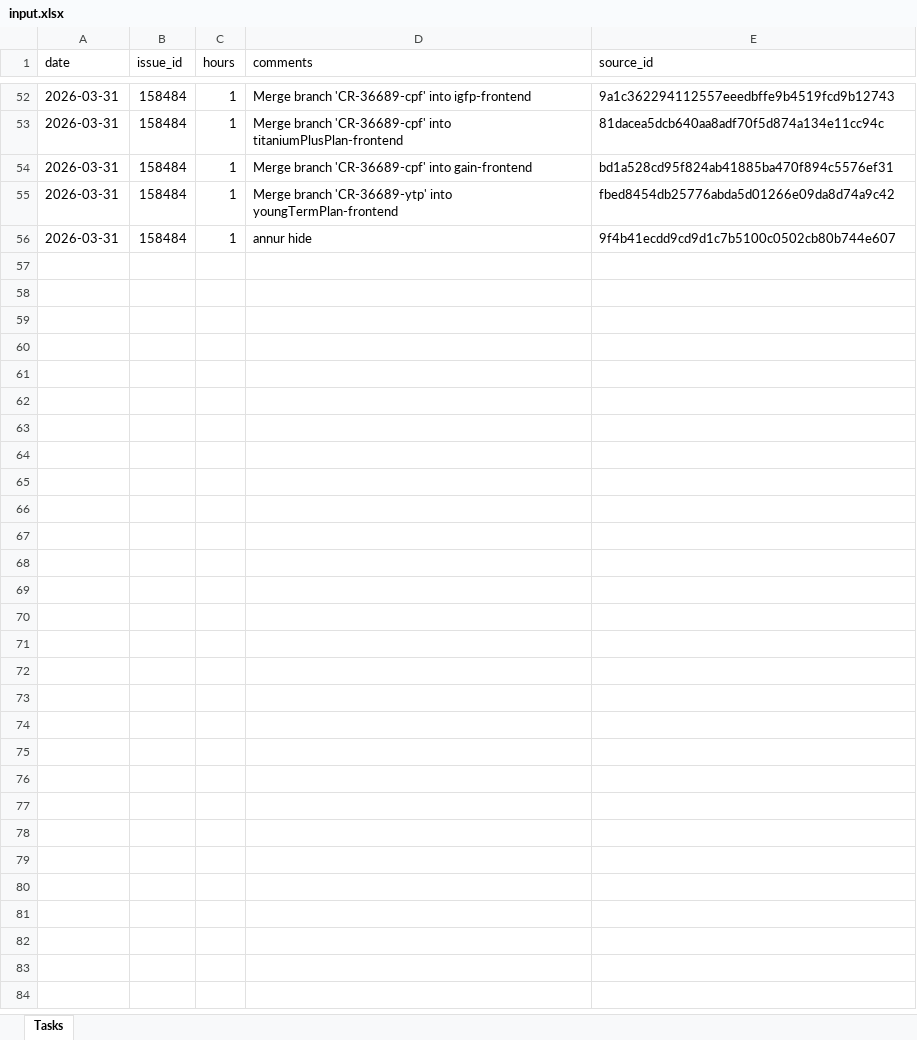
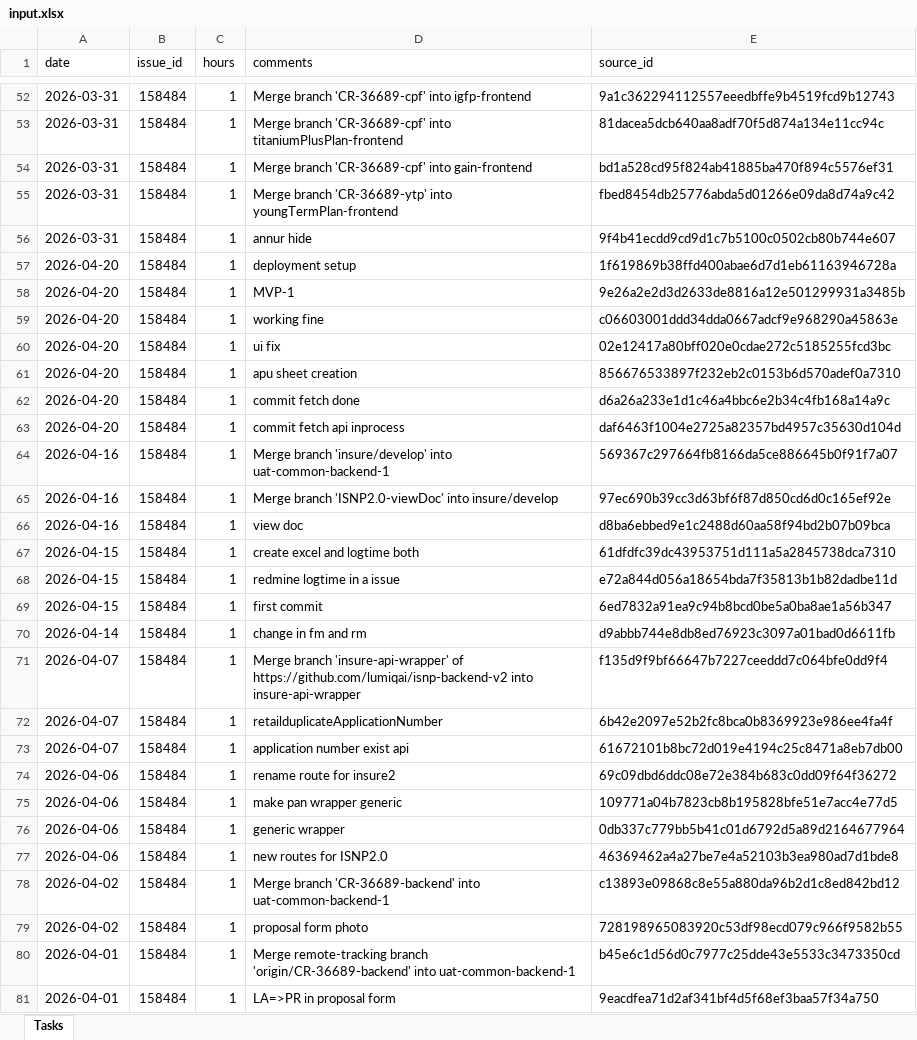
Before and after one commit to lumiqshubh23/redmine_automation, an Excel workbook: redmine-logger/backend/input.xlsx, sheet Tasks, drawn as a sheet; only a part is shown, gaps mark what is left out; values as stored, in another font and other column widths than the file's, no borders; the diff names each change by its address in the sheet, - before the commit and + after, or states it on an @@ line.

```diff
--- a/redmine-logger/backend/input.xlsx (sheet Tasks)
+++ b/redmine-logger/backend/input.xlsx (sheet Tasks)
+row 57: 2026-04-20 | 158484 | 1 | deployment setup | 1f619869b38ffd400abae6d7d1eb61163946728a
+row 58: 2026-04-20 | 158484 | 1 | MVP-1 | 9e26a2e2d3d2633de8816a12e501299931a3485b
+row 59: 2026-04-20 | 158484 | 1 | working fine | c06603001ddd34dda0667adcf9e968290a45863e
+row 60: 2026-04-20 | 158484 | 1 | ui fix | 02e12417a80bff020e0cdae272c5185255fcd3bc
+row 61: 2026-04-20 | 158484 | 1 | apu sheet creation | 856676533897f232eb2c0153b6d570adef0a7310
+row 62: 2026-04-20 | 158484 | 1 | commit fetch done | d6a26a233e1d1c46a4bbc6e2b34c4fb168a14a9c
+row 63: 2026-04-20 | 158484 | 1 | commit fetch api inprocess | daf6463f1004e2725a82357bd4957c35630d104d
+row 64: 2026-04-16 | 158484 | 1 | Merge branch 'insure/develop' into uat-common-backend-1 | 569367c297664fb8166da5ce886645b0f91f7a07
+row 65: 2026-04-16 | 158484 | 1 | Merge branch 'ISNP2.0-viewDoc' into insure/develop | 97ec690b39cc3d63bf6f87d850cd6d0c165ef92e
+row 66: 2026-04-16 | 158484 | 1 | view doc | d8ba6ebbed9e1c2488d60aa58f94bd2b07b09bca
+row 67: 2026-04-15 | 158484 | 1 | create excel and logtime both | 61dfdfc39dc43953751d111a5a2845738dca7310
+row 68: 2026-04-15 | 158484 | 1 | redmine logtime in a issue | e72a844d056a18654bda7f35813b1b82dadbe11d
+row 69: 2026-04-15 | 158484 | 1 | first commit | 6ed7832a91ea9c94b8bcd0be5a0ba8ae1a56b347
+row 70: 2026-04-14 | 158484 | 1 | change in fm and rm | d9abbb744e8db8ed76923c3097a01bad0d6611fb
+row 71: 2026-04-07 | 158484 | 1 | Merge branch 'insure-api-wrapper' of https://github.com/lumiqai/isnp-backend-v2 into insure-api-wrapper | f135d9f9bf66647b7227ceeddd7c064bfe0dd9f4
+row 72: 2026-04-07 | 158484 | 1 | retailduplicateApplicationNumber | 6b42e2097e52b2fc8bca0b8369923e986ee4fa4f
+row 73: 2026-04-07 | 158484 | 1 | application number exist api | 61672101b8bc72d019e4194c25c8471a8eb7db00
+row 74: 2026-04-06 | 158484 | 1 | rename route for insure2 | 69c09dbd6ddc08e72e384b683c0dd09f64f36272
+row 75: 2026-04-06 | 158484 | 1 | make pan wrapper generic | 109771a04b7823cb8b195828bfe51e7acc4e77d5
+row 76: 2026-04-06 | 158484 | 1 | generic wrapper | 0db337c779bb5b41c01d6792d5a89d2164677964
+row 77: 2026-04-06 | 158484 | 1 | new routes for ISNP2.0 | 46369462a4a27be7e4a52103b3ea980ad7d1bde8
+row 78: 2026-04-02 | 158484 | 1 | Merge branch 'CR-36689-backend' into uat-common-backend-1 | c13893e09868c8e55a880da96b2d1c8ed842bd12
+row 79: 2026-04-02 | 158484 | 1 | proposal form photo | 728198965083920c53df98ecd079c966f9582b55
+row 80: 2026-04-01 | 158484 | 1 | Merge remote-tracking branch 'origin/CR-36689-backend' into uat-common-backend-1 | b45e6c1d56d0c7977c25dde43e5533c3473350cd
+row 81: 2026-04-01 | 158484 | 1 | LA=>PR in proposal form | 9eacdfea71d2af341bf4d5f68ef3baa57f34a750
```
Also changed, not shown: redmine-logger/backend/timelog.xlsx, 9 other files.
